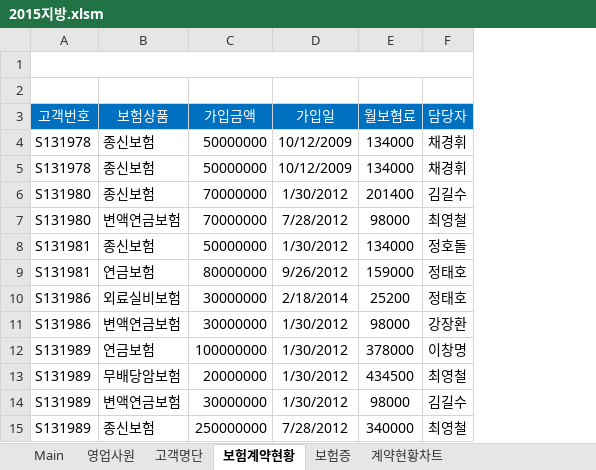
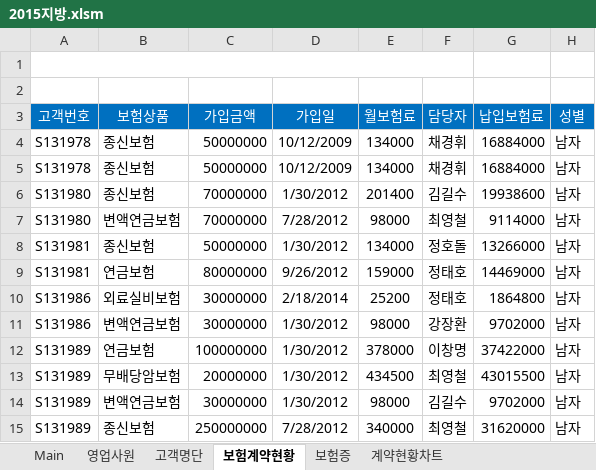
Before and after one commit to hyunjunyun/Excel, an Excel workbook: 기능대회/2015지방.xlsm, sheet 보험계약현황, drawn as a sheet; only a part is shown; values as stored, in another font and other column widths than the file's, no borders; conditional formats not drawn; the diff names each change by its address in the sheet, - before the commit and + after, or states it on an @@ line.

```diff
--- a/기능대회/2015지방.xlsm (sheet 보험계약현황)
+++ b/기능대회/2015지방.xlsm (sheet 보험계약현황)
+column G (납입보험료), rows 4-15: 16884000 | 16884000 | 19938600 | 9114000 | 13266000 | 14469000 | 1864800 | 9702000 | 37422000 | 43015500 | 9702000 | 31620000
+column H (성별), rows 4-15: all 남자
-E3: 월보혐료
+E3: 월보험료
```
Also changed, not shown: Practice/Practice1.xlsm, 1 other file.
